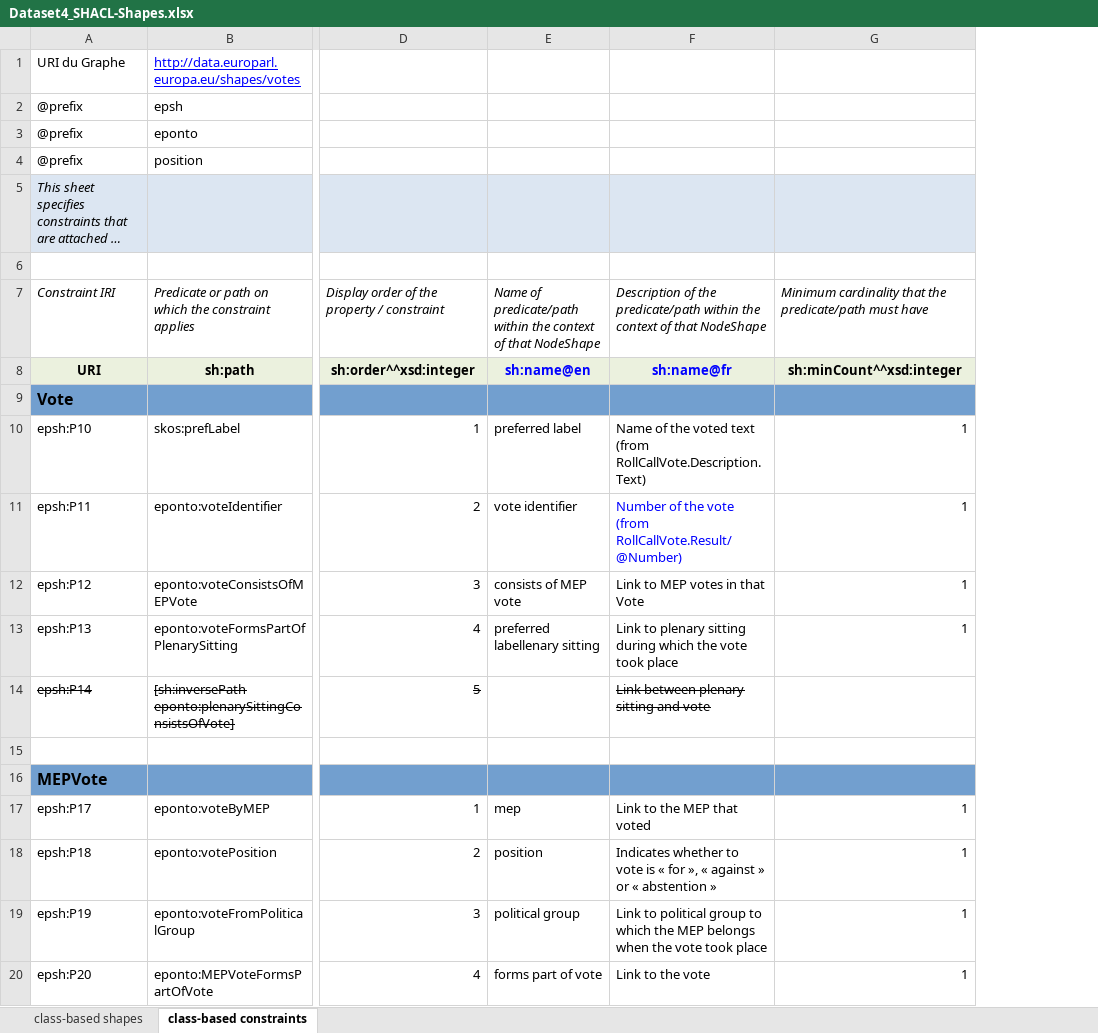
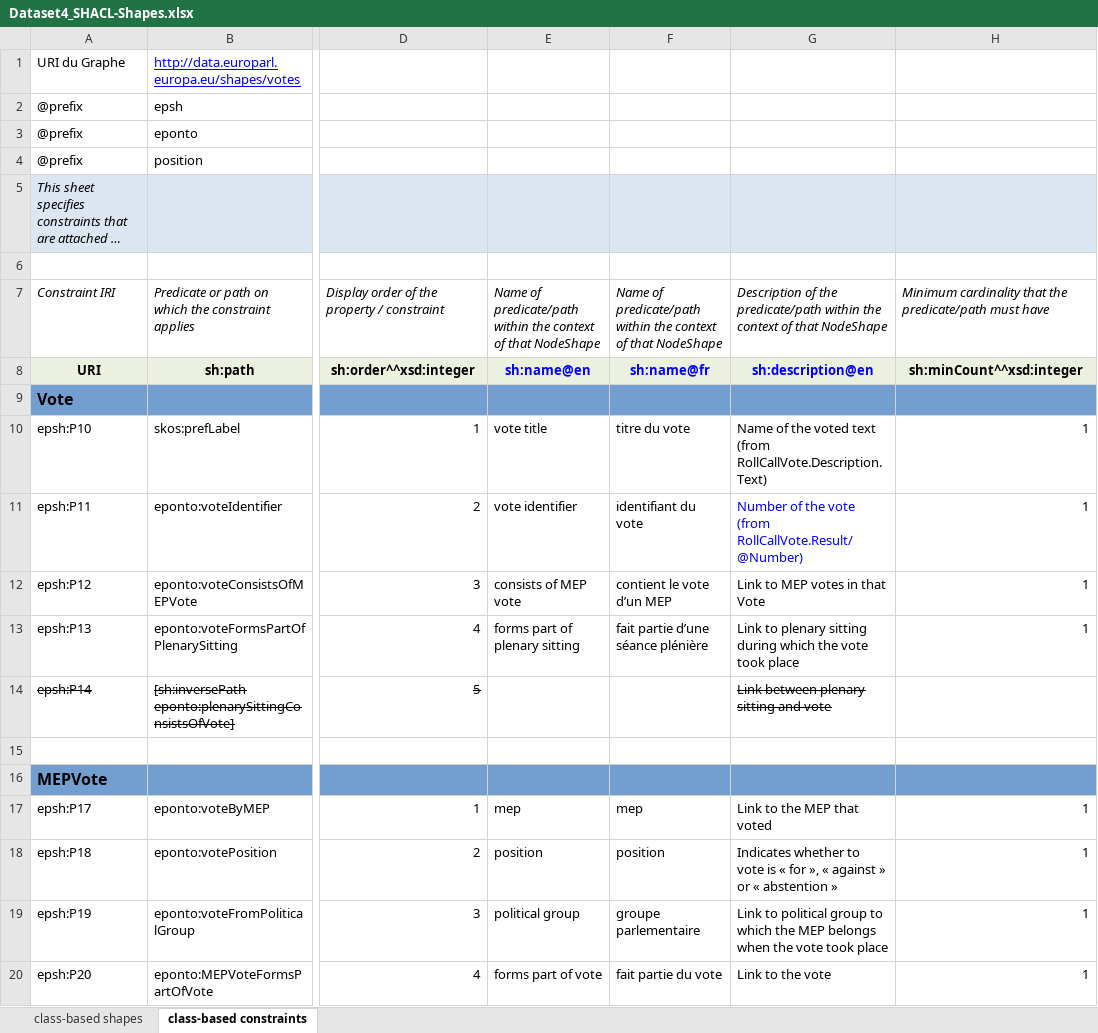
Before and after one commit to sparna-git/ep-graph-poc, an Excel workbook: 04-Dataset4_Votes/04-SHACL/Dataset4_SHACL-Shapes.xlsx, sheet class-based constraints, drawn as a sheet; only a part is shown, gaps mark what is left out; long unchanged cells end in …; values as stored, in another font and other column widths than the file's, no borders; addresses are those after the commit; the diff names each change by its address in the sheet, - before the commit and + after, or states it on an @@ line.

Commit message:
Update Dataset 4 description

```diff
--- a/04-Dataset4_Votes/04-SHACL/Dataset4_SHACL-Shapes.xlsx (sheet class-based constraints)
+++ b/04-Dataset4_Votes/04-SHACL/Dataset4_SHACL-Shapes.xlsx (sheet class-based constraints)
+column F, rows 7-20: Name of predicate/path within the context of that NodeShape | sh:name@fr |  | titre du vote | identifiant du vote | contient le vote d’un MEP | fait partie d’une séance plénière |  |  |  | mep | position | groupe parlementaire | fait partie du vote
-G8: sh:name@fr
+G8: sh:description@en
-E10: preferred label
+E10: vote title
-E13: preferred labellenary sitting
+E13: forms part of plenary sitting
```
Also changed, not shown: sheet class-based shapes, 1 other file.
